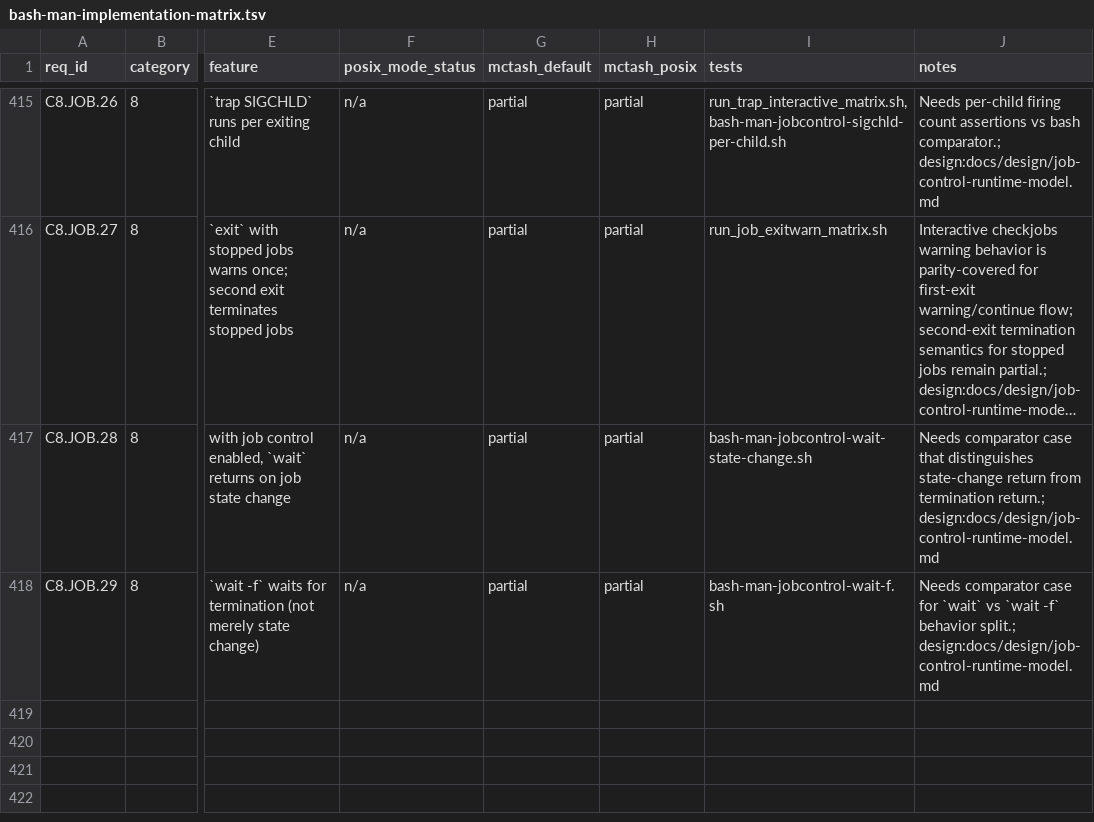
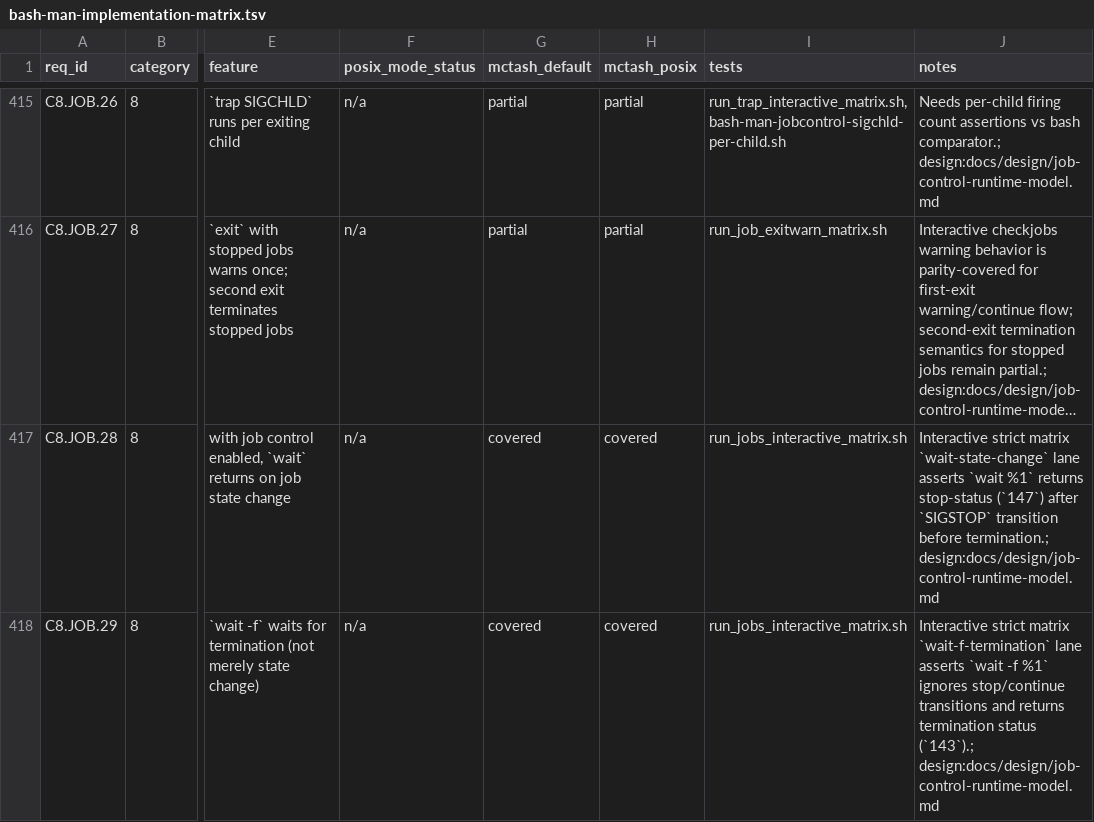
Before and after one commit to samliddicott/mcpash, a TSV file: docs/specs/bash-man-implementation-matrix.tsv, drawn as a sheet; only a part is shown, gaps mark what is left out; long unchanged cells end in …; the diff names each change by its address in the sheet, - before the commit and + after, or states it on an @@ line.

Commit message:
Close C8.JOB.28/29 with state-aware wait and strict interactive parity lanes

```diff
--- a/docs/specs/bash-man-implementation-matrix.tsv
+++ b/docs/specs/bash-man-implementation-matrix.tsv
-G417:G418 (mctash_default): partial
+G417:G418 (mctash_default): covered
-H417:H418 (mctash_posix): partial
+H417:H418 (mctash_posix): covered
-I417 (tests): bash-man-jobcontrol-wait-state-change.sh
+I417 (tests): run_jobs_interactive_matrix.sh
-J417 (notes): Needs comparator case that distinguishes state-change return from termination return.; design:docs/design/job-control-runtime-model.md
+J417 (notes): Interactive strict matrix `wait-state-change` lane asserts `wait %1` returns stop-status (`147`) after `SIGSTOP` transition before termination.; design:docs/design/job-control-runtime-model.md
-I418 (tests): bash-man-jobcontrol-wait-f.sh
+I418 (tests): run_jobs_interactive_matrix.sh
-J418 (notes): Needs comparator case for `wait` vs `wait -f` behavior split.; design:docs/design/job-control-runtime-model.md
+J418 (notes): Interactive strict matrix `wait-f-termination` lane asserts `wait -f %1` ignores stop/continue transitions and returns termination status (`143`).; design:docs/design/job-control-runtime-model.md
```
Also changed, not shown: 3 other files.
